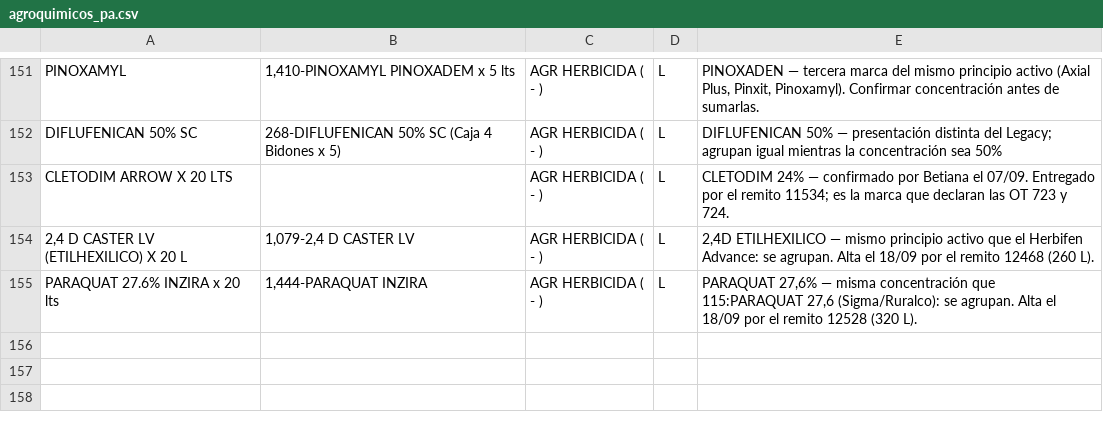
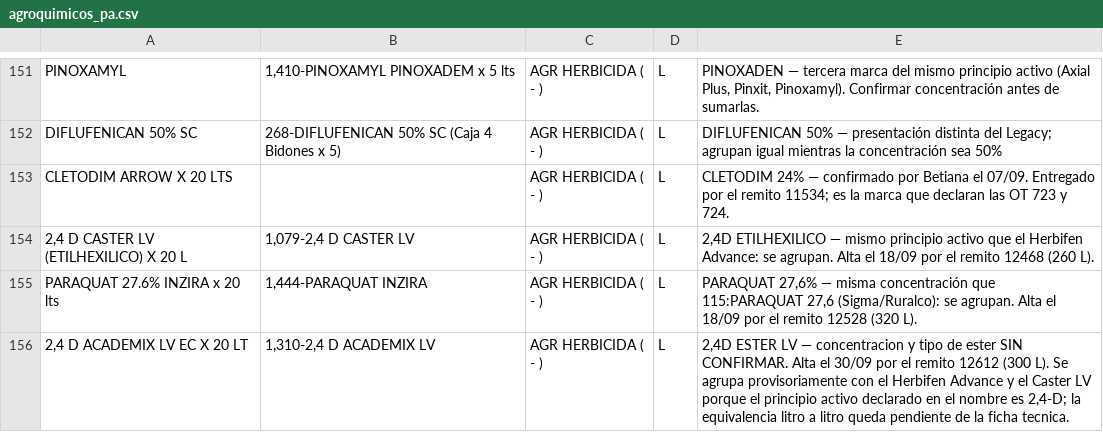
Before and after one commit to sucdemiguelamanddemendieta-lang/Insumos-Conciliados-y-OT, a CSV file: mapeos/agroquimicos_pa.csv, drawn as a sheet; only a part is shown, gaps mark what is left out.

```diff
--- a/mapeos/agroquimicos_pa.csv
+++ b/mapeos/agroquimicos_pa.csv
@@ -155 +155,2 @@ CLETODIM ARROW X 20 LTS,,AGR HERBICIDA ( - ),L,"CLETODIM 24% — confirmado por
 PARAQUAT 27.6% INZIRA x 20 lts,"1,444-PARAQUAT INZIRA",AGR HERBICIDA ( - ),L,"PARAQUAT 27,6% — misma concentración que 115:PARAQUAT 27,6 (Sigma/Ruralco): se agrupan. Alta el 18/09 por el remito 12528 (320 L)."
+"2,4 D ACADEMIX LV EC X 20 LT","1,310-2,4 D ACADEMIX LV",AGR HERBICIDA ( - ),L,"2,4D ESTER LV — concentracion y tipo de ester SIN CONFIRMAR. Alta el 30/09 por el remito 12612 (300 L). Se agrupa provisoriamente con el Herbifen Advance y el Caster LV porque el principio activo declarado en el nombre es 2,4-D; la equivalencia litro a litro queda pendiente de la ficha tecnica."
```
Also changed, not shown: 5 other files.
